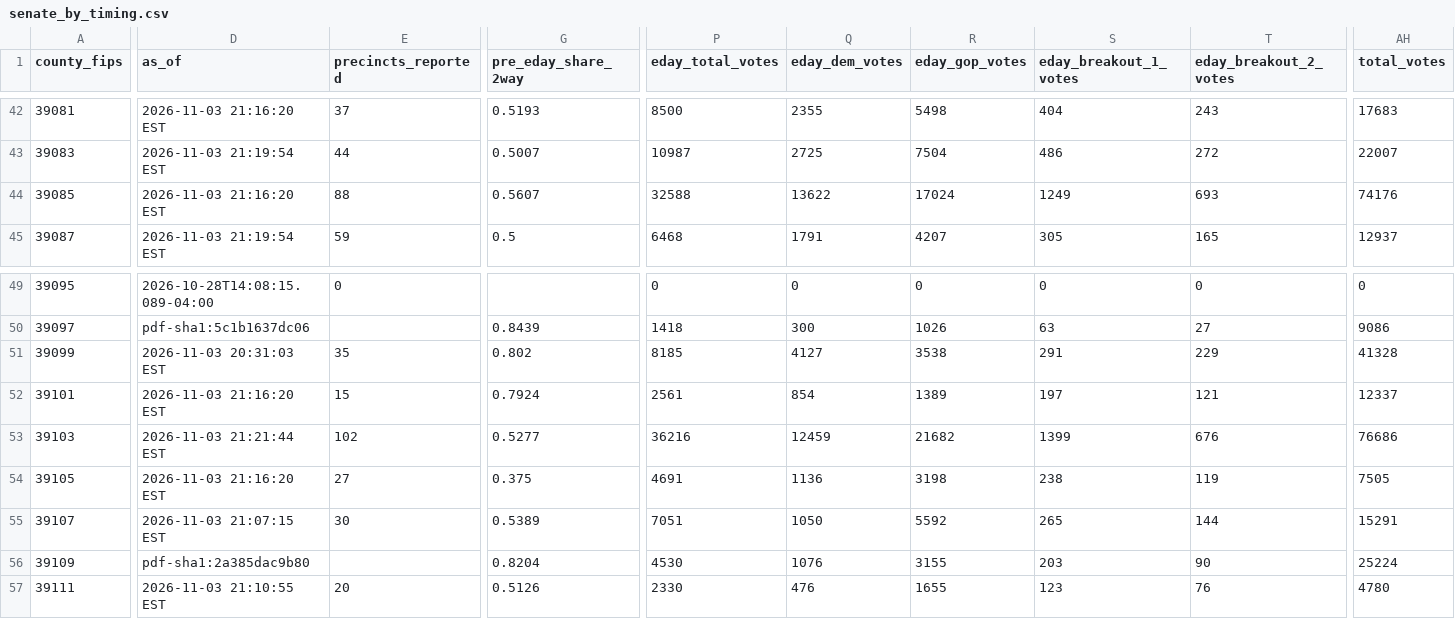
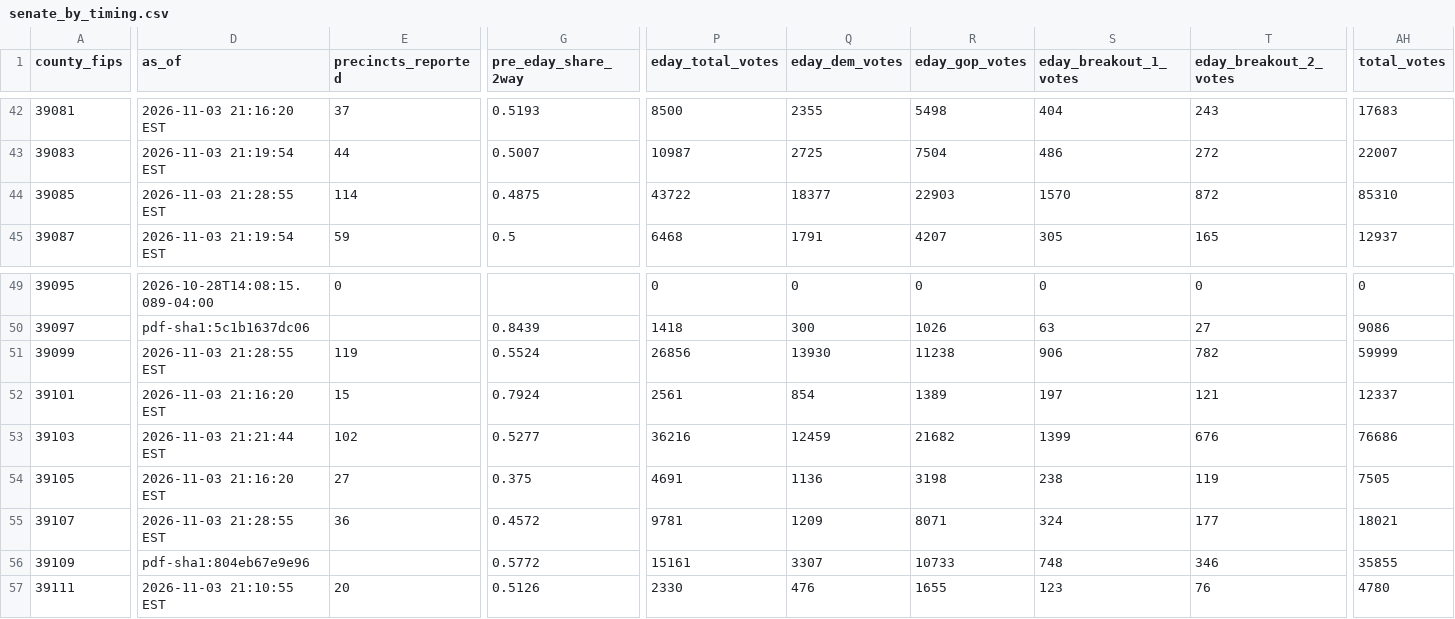
Before and after one commit to dscarvalone/scrapers2026, a CSV file: results/senate_by_timing.csv, drawn as a sheet; only a part is shown, gaps mark what is left out; the diff covers the shown part only; the diff names each change by its address in the sheet, - before the commit and + after, or states it on an @@ line.

```diff
--- a/results/senate_by_timing.csv
+++ b/results/senate_by_timing.csv
-D44 (as_of): 2026-11-03 21:16:20 EST
+D44 (as_of): 2026-11-03 21:28:55 EST
-E44 (precincts_reported): 88
+E44 (precincts_reported): 114
-G44 (pre_eday_share_2way): 0.5607
+G44 (pre_eday_share_2way): 0.4875
-P44 (eday_total_votes): 32588
+P44 (eday_total_votes): 43722
-Q44 (eday_dem_votes): 13622
+Q44 (eday_dem_votes): 18377
-R44 (eday_gop_votes): 17024
+R44 (eday_gop_votes): 22903
-S44 (eday_breakout_1_votes): 1249
+S44 (eday_breakout_1_votes): 1570
-T44 (eday_breakout_2_votes): 693
+T44 (eday_breakout_2_votes): 872
-AH44 (total_votes): 74176
+AH44 (total_votes): 85310
-D51 (as_of): 2026-11-03 20:31:03 EST
+D51 (as_of): 2026-11-03 21:28:55 EST
-E51 (precincts_reported): 35
+E51 (precincts_reported): 119
-G51 (pre_eday_share_2way): 0.802
+G51 (pre_eday_share_2way): 0.5524
-P51 (eday_total_votes): 8185
+P51 (eday_total_votes): 26856
-Q51 (eday_dem_votes): 4127
+Q51 (eday_dem_votes): 13930
-R51 (eday_gop_votes): 3538
+R51 (eday_gop_votes): 11238
-S51 (eday_breakout_1_votes): 291
+S51 (eday_breakout_1_votes): 906
-T51 (eday_breakout_2_votes): 229
+T51 (eday_breakout_2_votes): 782
-AH51 (total_votes): 41328
+AH51 (total_votes): 59999
-D55 (as_of): 2026-11-03 21:07:15 EST
+D55 (as_of): 2026-11-03 21:28:55 EST
-E55 (precincts_reported): 30
+E55 (precincts_reported): 36
-G55 (pre_eday_share_2way): 0.5389
+G55 (pre_eday_share_2way): 0.4572
-P55 (eday_total_votes): 7051
+P55 (eday_total_votes): 9781
-Q55 (eday_dem_votes): 1050
+Q55 (eday_dem_votes): 1209
-R55 (eday_gop_votes): 5592
+R55 (eday_gop_votes): 8071
-S55 (eday_breakout_1_votes): 265
+S55 (eday_breakout_1_votes): 324
-T55 (eday_breakout_2_votes): 144
+T55 (eday_breakout_2_votes): 177
-AH55 (total_votes): 15291
+AH55 (total_votes): 18021
-D56 (as_of): pdf-sha1:2a385dac9b80
+D56 (as_of): pdf-sha1:804eb67e9e96
-G56 (pre_eday_share_2way): 0.8204
+G56 (pre_eday_share_2way): 0.5772
-P56 (eday_total_votes): 4530
+P56 (eday_total_votes): 15161
-Q56 (eday_dem_votes): 1076
+Q56 (eday_dem_votes): 3307
-R56 (eday_gop_votes): 3155
+R56 (eday_gop_votes): 10733
-S56 (eday_breakout_1_votes): 203
+S56 (eday_breakout_1_votes): 748
-T56 (eday_breakout_2_votes): 90
+T56 (eday_breakout_2_votes): 346
-AH56 (total_votes): 25224
+AH56 (total_votes): 35855
```
Also changed, not shown: 8 edited cells elsewhere in this file, counties/miami/data/summary_wide.csv, results/senate_statewide_by_county.csv, 1 other file.
